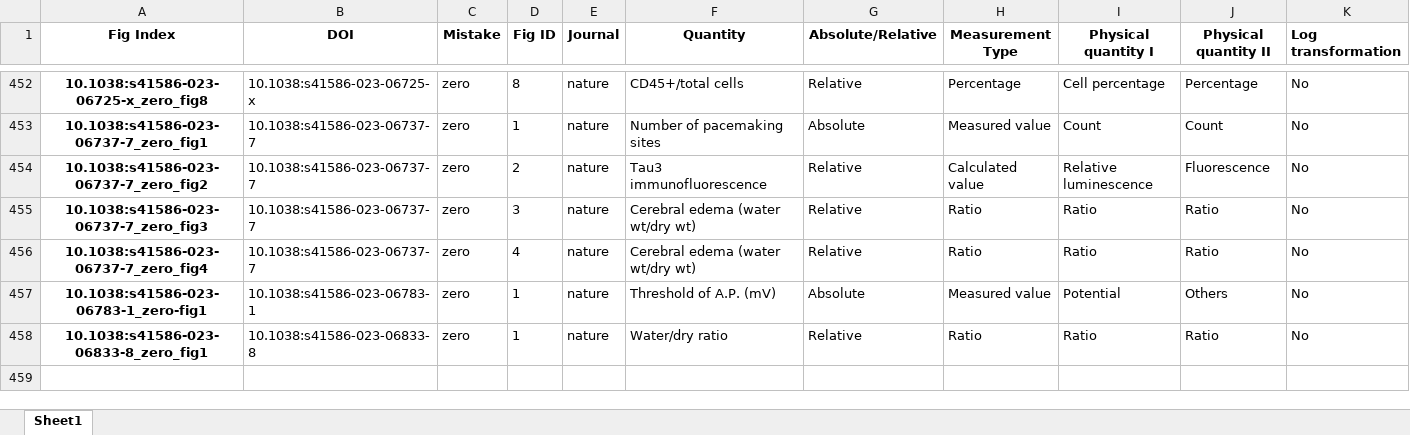
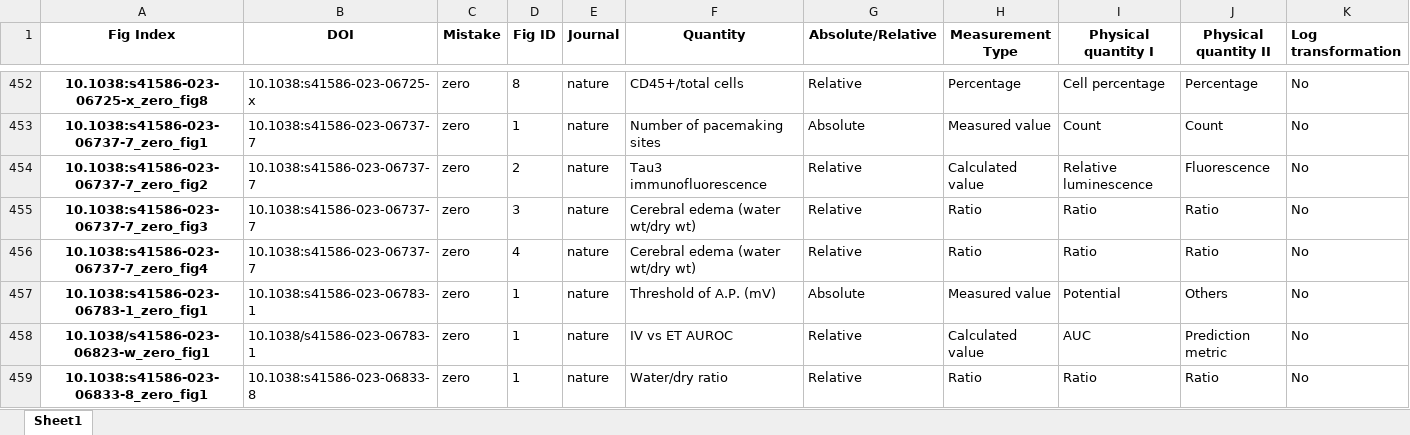
Before and after one commit to tengjuilin/misused-bar-graphs, an Excel workbook: data/misused_bar_graph_figures/nature/zero/annotation.xlsx, sheet Sheet1, drawn as a sheet; only a part is shown, gaps mark what is left out; values as stored, in another font and other column widths than the file's, no borders; the diff names each change by its address in the sheet, - before the commit and + after, or states it on an @@ line.

Commit message:
Add misuse figure

```diff
--- a/data/misused_bar_graph_figures/nature/zero/annotation.xlsx (sheet Sheet1)
+++ b/data/misused_bar_graph_figures/nature/zero/annotation.xlsx (sheet Sheet1)
-A457 (Fig Index): 10.1038:s41586-023-06783-1_zero-fig1
+A457 (Fig Index): 10.1038:s41586-023-06783-1_zero_fig1
+row 458: 10.1038/s41586-023-06823-w_zero_fig1 | 10.1038/s41586-023-06783-1 | zero | 1 | nature | IV vs ET AUROC | Relative | Calculated value | AUC | Prediction metric | No
```
Also changed, not shown: 1 other file.
